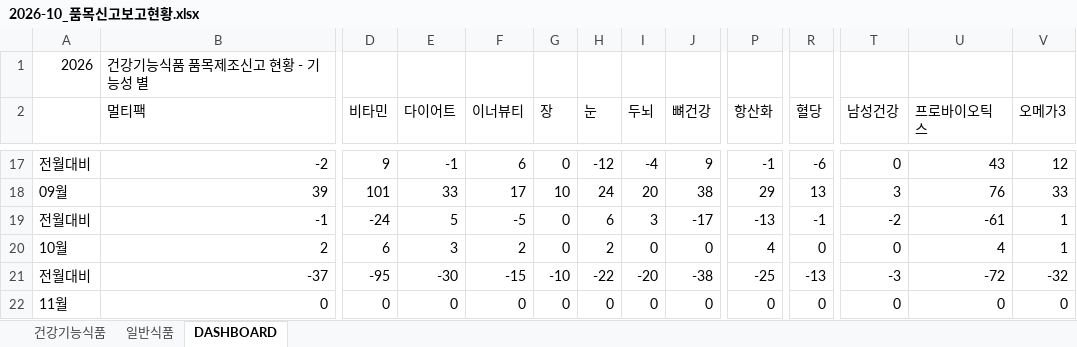
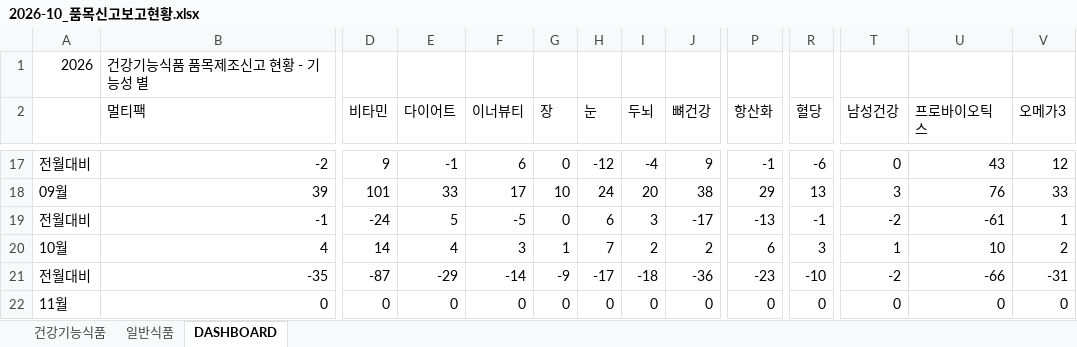
Before and after one commit to primexx98-sudo/food-product-status, an Excel workbook: output/2026-10_품목신고보고현황.xlsx, sheet DASHBOARD, drawn as a sheet; only a part is shown, gaps mark what is left out; values as stored, in another font and other column widths than the file's, no cell formats; the diff covers the shown part only; the diff names each change by its address in the sheet, - before the commit and + after, or states it on an @@ line.

```diff
--- a/output/2026-10_품목신고보고현황.xlsx (sheet DASHBOARD)
+++ b/output/2026-10_품목신고보고현황.xlsx (sheet DASHBOARD)
-B20 (멀티팩): 2
+B20 (멀티팩): 4
-D20 (비타민): 6
+D20 (비타민): 14
-E20 (다이어트): 3
+E20 (다이어트): 4
-F20 (이너뷰티): 2
+F20 (이너뷰티): 3
-G20 (장): 0
+G20 (장): 1
-H20 (눈): 2
+H20 (눈): 7
-I20 (두뇌): 0
+I20 (두뇌): 2
-J20 (뼈건강): 0
+J20 (뼈건강): 2
-P20 (항산화): 4
+P20 (항산화): 6
-R20 (혈당): 0
+R20 (혈당): 3
-T20 (남성건강): 0
+T20 (남성건강): 1
-U20 (프로바이오틱스): 4
+U20 (프로바이오틱스): 10
-V20 (오메가3): 1
+V20 (오메가3): 2
-B21 (멀티팩): -37
+B21 (멀티팩): -35
-D21 (비타민): -95
+D21 (비타민): -87
-E21 (다이어트): -30
+E21 (다이어트): -29
-F21 (이너뷰티): -15
+F21 (이너뷰티): -14
-G21 (장): -10
+G21 (장): -9
-H21 (눈): -22
+H21 (눈): -17
-I21 (두뇌): -20
+I21 (두뇌): -18
-J21 (뼈건강): -38
+J21 (뼈건강): -36
-P21 (항산화): -25
+P21 (항산화): -23
-R21 (혈당): -13
+R21 (혈당): -10
-T21 (남성건강): -3
+T21 (남성건강): -2
-U21 (프로바이오틱스): -72
+U21 (프로바이오틱스): -66
-V21 (오메가3): -32
+V21 (오메가3): -31
```
Also changed, not shown: 61 edited cells elsewhere in this sheet, sheet 일반식품, sheet 건강기능식품, cell formats, 9 other files.
